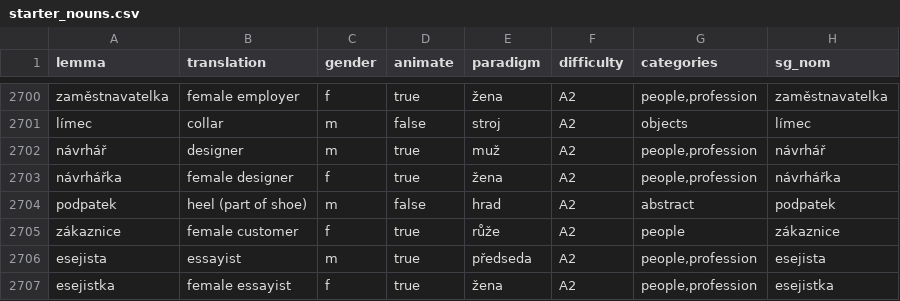
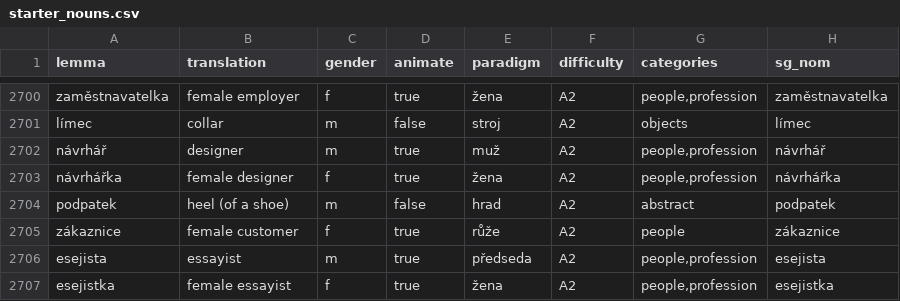
Before and after one commit to megany128/sklonuj, a CSV file: scripts/starter_nouns.csv, drawn as a sheet; only a part is shown, gaps mark what is left out; the diff covers the shown part only; the diff names each change by its address in the sheet, - before the commit and + after, or states it on an @@ line.

```diff
--- a/scripts/starter_nouns.csv
+++ b/scripts/starter_nouns.csv
-B2704 (translation): heel (part of shoe)
+B2704 (translation): heel (of a shoe)
```
Also changed, not shown: 1 removed row and 34 edited cells elsewhere in this file, scripts/starter_nouns_meta.csv, 9 other files.
